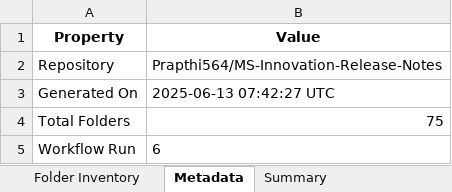
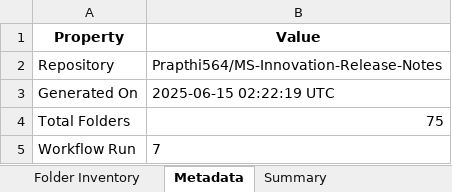
Before and after one commit to kaminiwalunj/MS-Innovation-Release-Notes, an Excel workbook: Release-Notes.xlsx, sheet Metadata, drawn as a sheet; values as stored, in another font and other column widths than the file's, no borders; the diff names each change by its address in the sheet, - before the commit and + after, or states it on an @@ line.

```diff
--- a/Release-Notes.xlsx (sheet Metadata)
+++ b/Release-Notes.xlsx (sheet Metadata)
-B3 (Value): 2025-06-13 07:42:27 UTC
+B3 (Value): 2025-06-15 02:22:19 UTC
-B5 (Value): 6
+B5 (Value): 7
```
